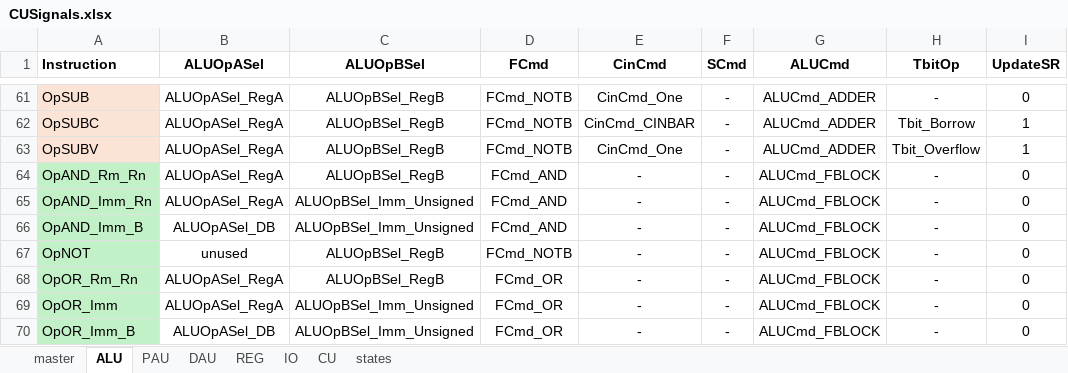
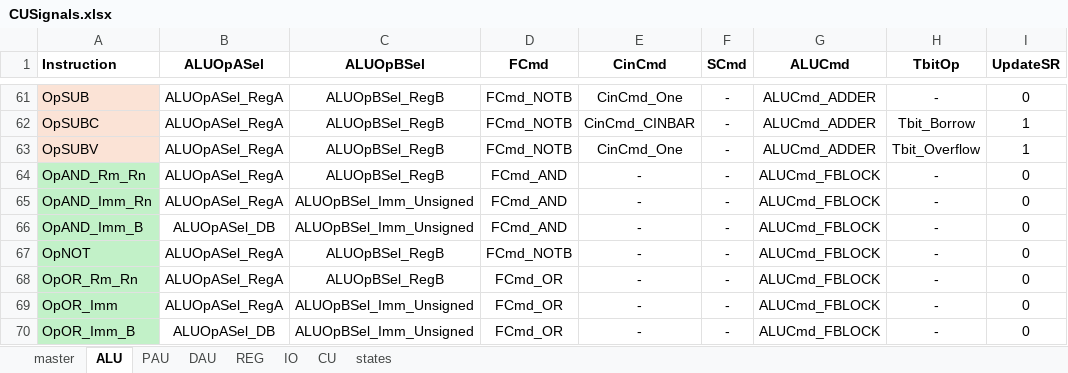
Before and after one commit to garrettknuf/EE188, an Excel workbook: HW3/autogen/CUSignals.xlsx, sheet ALU, drawn as a sheet; only a part is shown, gaps mark what is left out; values as stored, in another font and other column widths than the file's, no borders; table styles not drawn; the diff names each change by its address in the sheet, - before the commit and + after, or states it on an @@ line.

```diff
--- a/HW3/autogen/CUSignals.xlsx (sheet ALU)
+++ b/HW3/autogen/CUSignals.xlsx (sheet ALU)
-B67 (ALUOpASel): unused
+B67 (ALUOpASel): ALUOpASel_RegA
```
Also changed, not shown: sheet master, sheet CU, sheet PAU, sheet DAU, 26 other files.
